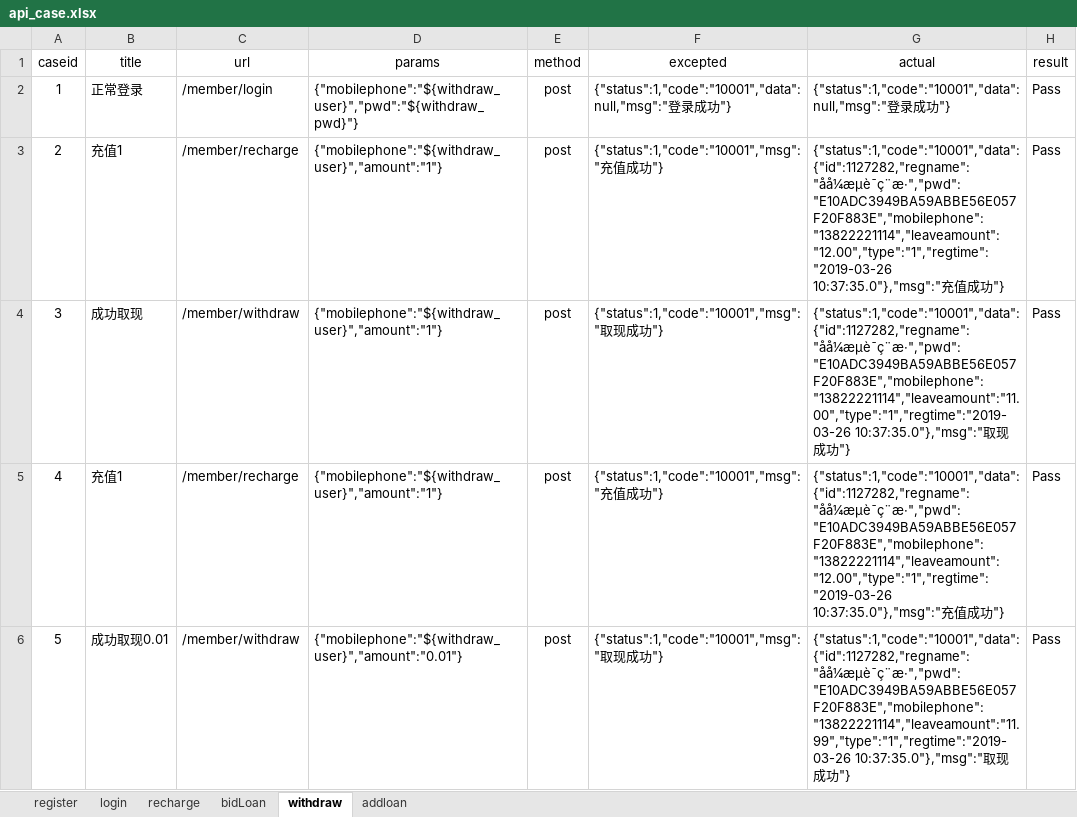
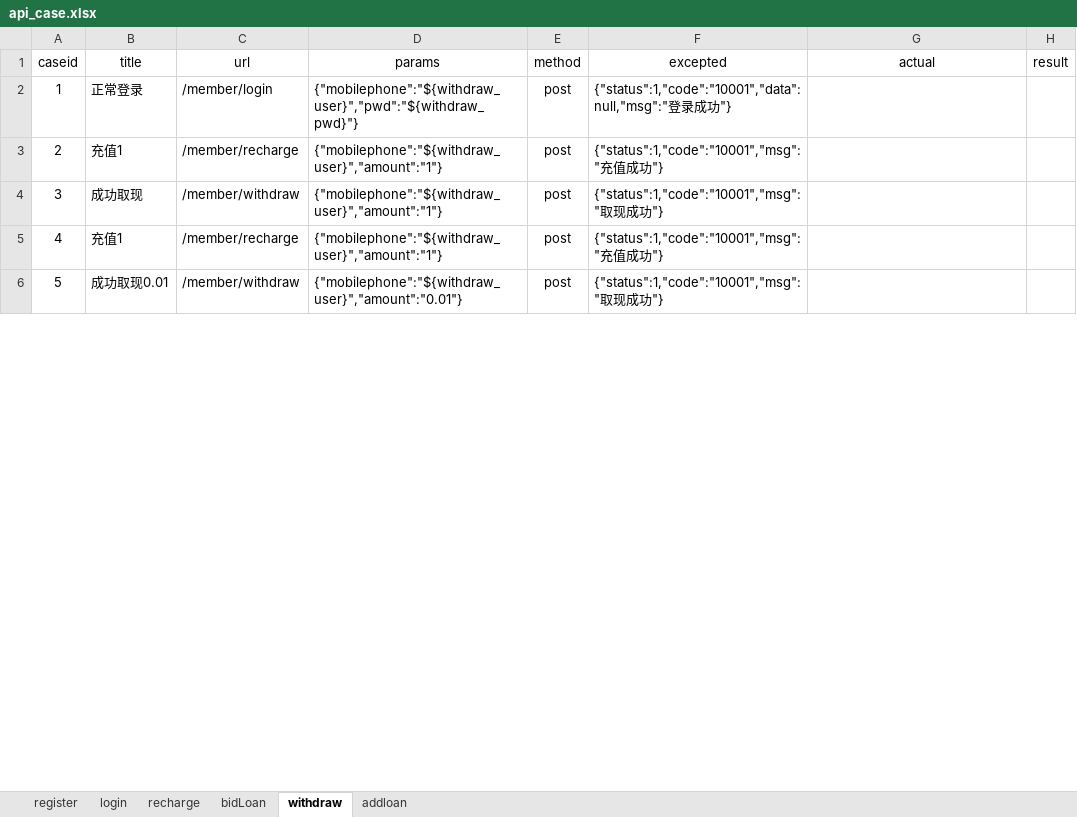
Before and after one commit to zjunbin/ApiTesting, an Excel workbook: datas/api_case.xlsx, sheet withdraw, drawn as a sheet; only a part is shown; values as stored, in another font and other column widths than the file's, no borders; the diff covers the shown part only; the diff names each change by its address in the sheet, - before the commit and + after, or states it on an @@ line.

```diff
--- a/datas/api_case.xlsx (sheet withdraw)
+++ b/datas/api_case.xlsx (sheet withdraw)
-G2 (actual): {"status":1,"code":"10001","data":null,"msg":"登录成功"}
+G2 (actual): (empty)
-H2:H6 (result): Pass
+H2:H6 (result): (empty)
-G3 (actual): {"status":1,"code":"10001","data":{"id":1127282,"regname":"åå¼æµè¯ç¨æ·","pwd":"E10ADC3949BA59ABBE56E057F20F883E","mobilephone":"13822221114","leaveamount":"12.00","type":"1","regtime":"2019-03-26 10:37:35.0"},"msg":"充值成功"}
+G3 (actual): (empty)
-G4 (actual): {"status":1,"code":"10001","data":{"id":1127282,"regname":"åå¼æµè¯ç¨æ·","pwd":"E10ADC3949BA59ABBE56E057F20F883E","mobilephone":"13822221114","leaveamount":"11.00","type":"1","regtime":"2019-03-26 10:37:35.0"},"msg":"取现成功"}
+G4 (actual): (empty)
-G5 (actual): {"status":1,"code":"10001","data":{"id":1127282,"regname":"åå¼æµè¯ç¨æ·","pwd":"E10ADC3949BA59ABBE56E057F20F883E","mobilephone":"13822221114","leaveamount":"12.00","type":"1","regtime":"2019-03-26 10:37:35.0"},"msg":"充值成功"}
+G5 (actual): (empty)
-G6 (actual): {"status":1,"code":"10001","data":{"id":1127282,"regname":"åå¼æµè¯ç¨æ·","pwd":"E10ADC3949BA59ABBE56E057F20F883E","mobilephone":"13822221114","leaveamount":"11.99","type":"1","regtime":"2019-03-26 10:37:35.0"},"msg":"取现成功"}
+G6 (actual): (empty)
```
Also changed, not shown: 28 edited cells elsewhere in this sheet, sheet addloan, sheet bidLoan, sheet recharge, sheet register, sheet login, 10 other files.
